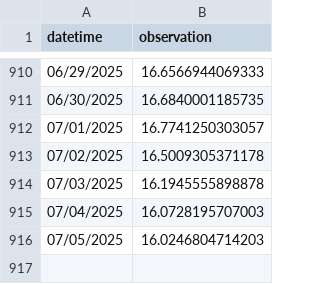
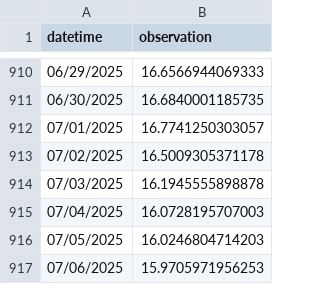
Before and after one commit to RicardoDkIT/Cumm_SWT_forecasts_Lough_Feeagh, a CSV file: Past_sonde_observations_since_2023.csv, drawn as a sheet; only a part is shown, gaps mark what is left out; the diff names each change by its address in the sheet, - before the commit and + after, or states it on an @@ line.

```diff
--- a/Past_sonde_observations_since_2023.csv
+++ b/Past_sonde_observations_since_2023.csv
+row 917: 07/06/2025 | 15.9705971956253
```
Also changed, not shown: Last_forecast_generated_Feeagh_Cummulative_SWT.csv.
